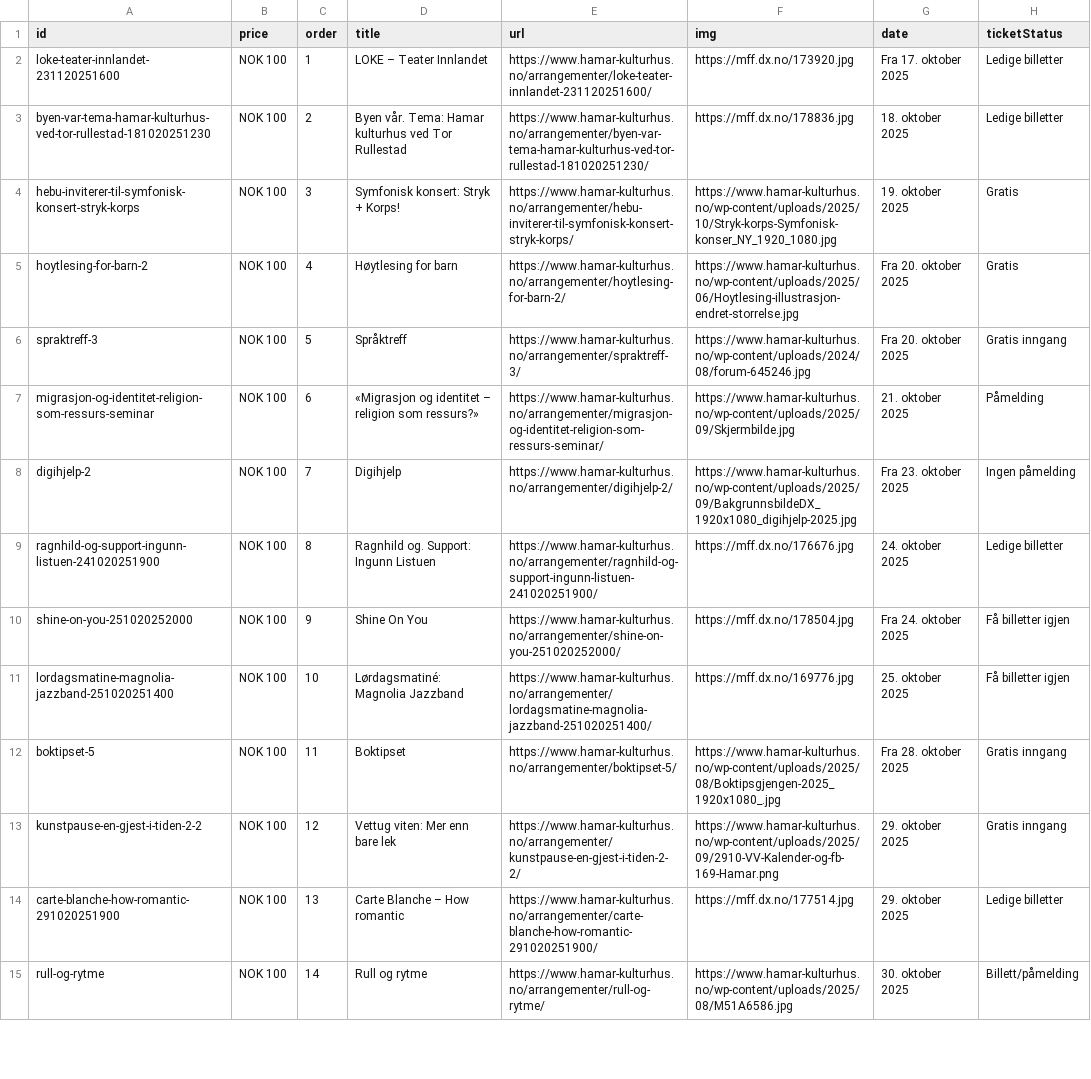
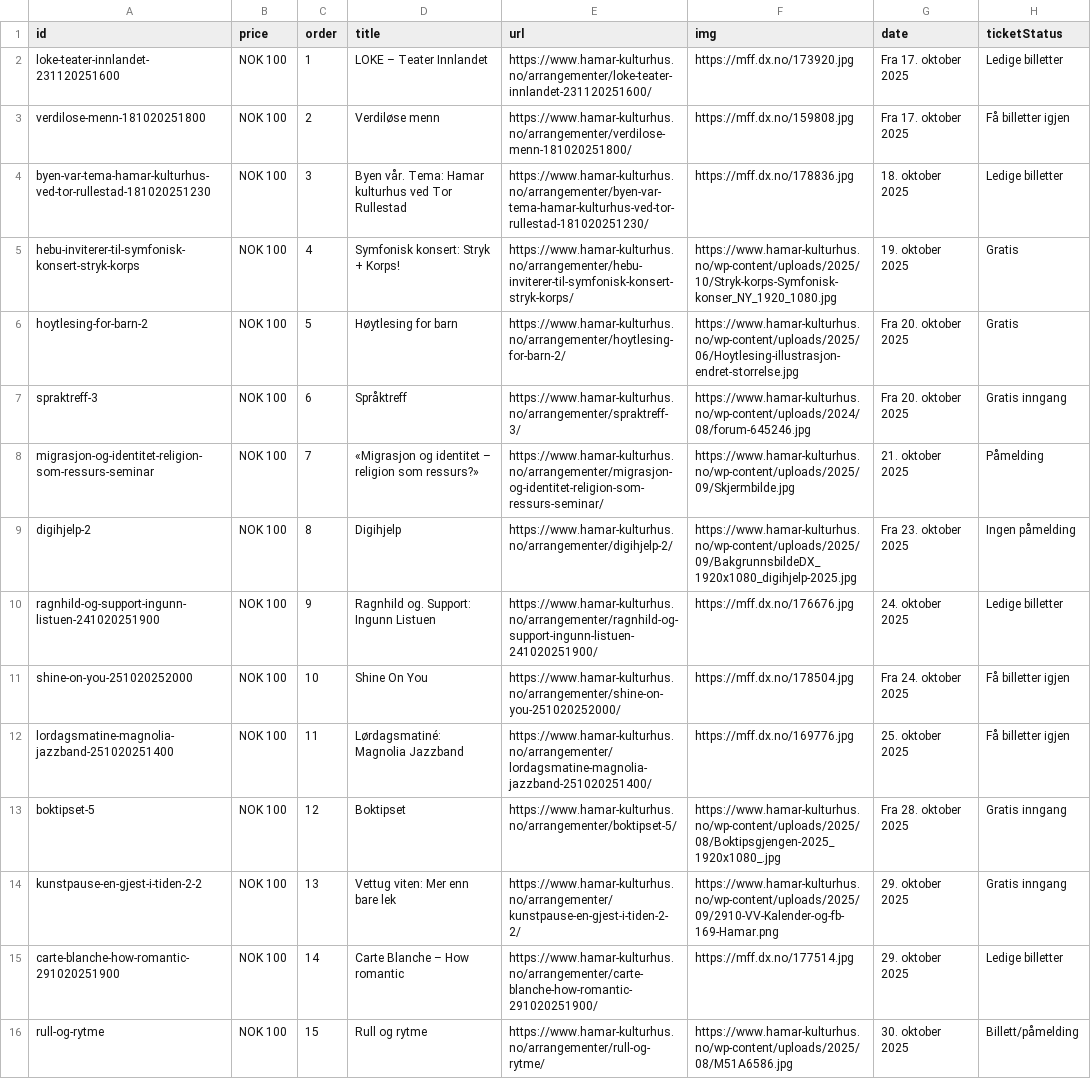
Before and after one commit to opmthomassen/hamar, a CSV file: meta.csv, drawn as a sheet; only a part is shown; addresses are those after the commit; the diff covers the shown part only; the diff names each change by its address in the sheet, - before the commit and + after, or states it on an @@ line.

```diff
--- a/meta.csv
+++ b/meta.csv
+row 3: verdilose-menn-181020251800 | NOK 100 | 2 | Verdiløse menn | https://www.hamar-kulturhus.no/arrangementer/verdilose-menn-181020251800/ | https://mff.dx.no/159808.jpg | Fra 17. oktober 2025 | Få billetter igjen
-C4 (order): 2
+C4 (order): 3
-C5 (order): 3
+C5 (order): 4
-C6 (order): 4
+C6 (order): 5
-C7 (order): 5
+C7 (order): 6
-C8 (order): 6
+C8 (order): 7
-C9 (order): 7
+C9 (order): 8
-C10 (order): 8
+C10 (order): 9
-C11 (order): 9
+C11 (order): 10
-C12 (order): 10
+C12 (order): 11
-C13 (order): 11
+C13 (order): 12
-C14 (order): 12
+C14 (order): 13
-C15 (order): 13
+C15 (order): 14
-C16 (order): 14
+C16 (order): 15
```
Also changed, not shown: 67 edited cells elsewhere in this file, google.csv.
